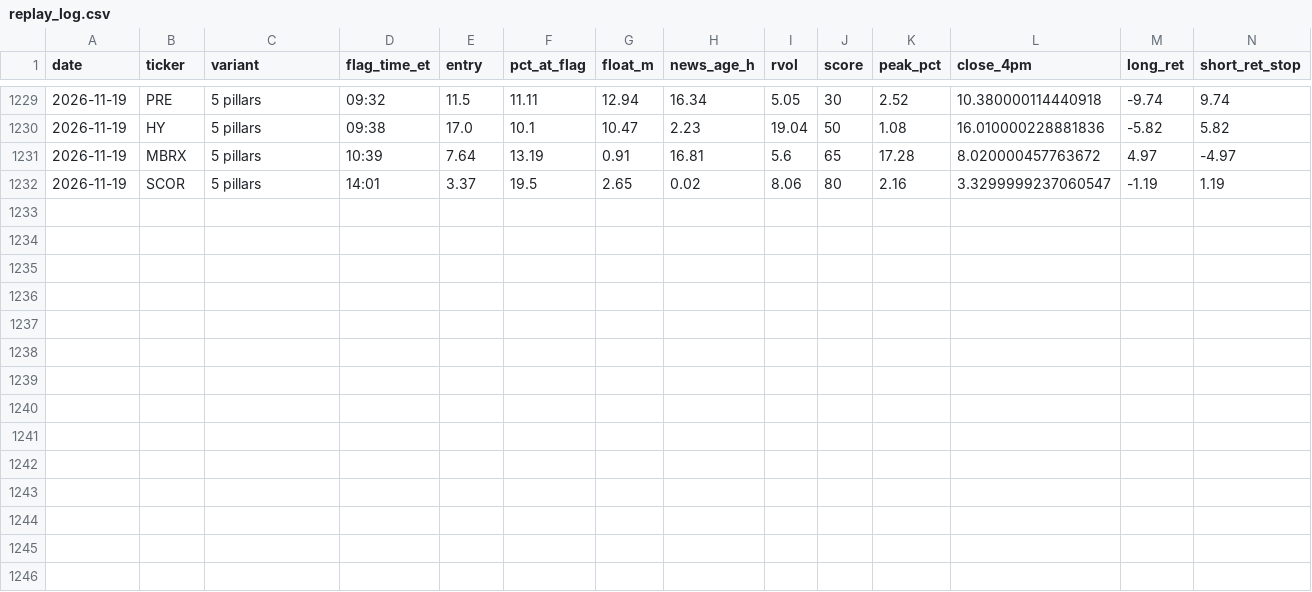
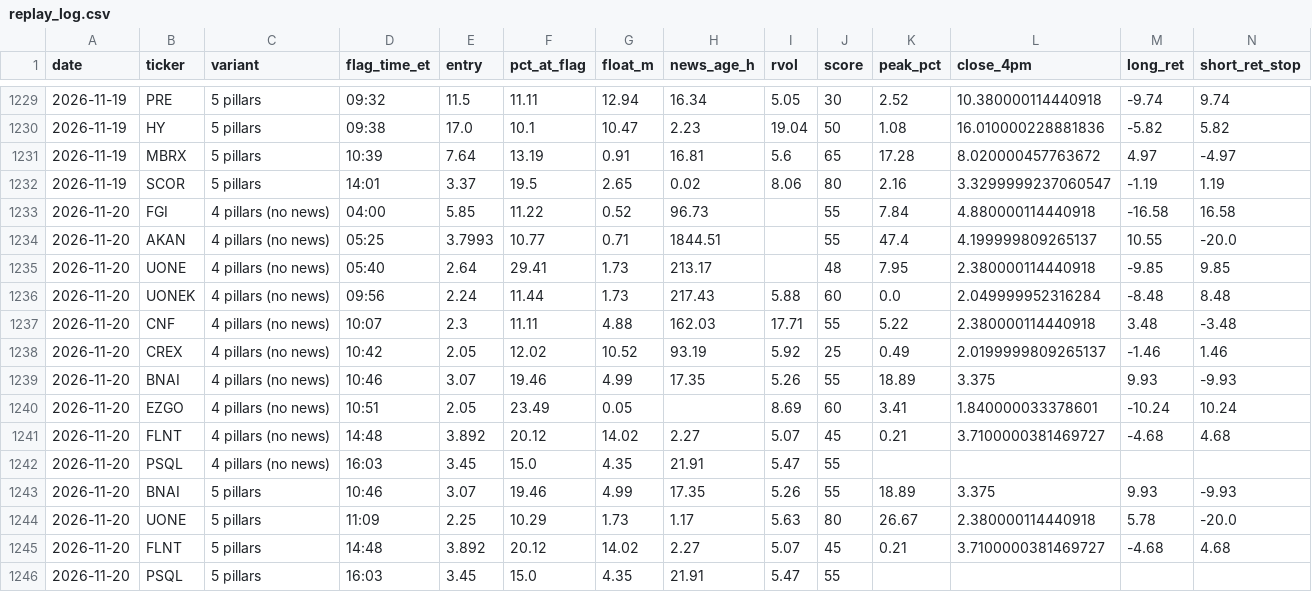
Before and after one commit to haydenhobbbs/value-screener, a CSV file: results/replay_log.csv, drawn as a sheet; only a part is shown, gaps mark what is left out; rows hold the shown columns only; the diff names each change by its address in the sheet, - before the commit and + after, or states it on an @@ line.

```diff
--- a/results/replay_log.csv
+++ b/results/replay_log.csv
+row 1233: 2026-11-20 | FGI | 4 pillars (no news) | 04:00 | 5.85 | 11.22 | 0.52 | 96.73 |  | 55 | 7.84 | 4.880000114440918 | -16.58 | 16.58
+row 1234: 2026-11-20 | AKAN | 4 pillars (no news) | 05:25 | 3.7993 | 10.77 | 0.71 | 1844.51 |  | 55 | 47.4 | 4.199999809265137 | 10.55 | -20.0
+row 1235: 2026-11-20 | UONE | 4 pillars (no news) | 05:40 | 2.64 | 29.41 | 1.73 | 213.17 |  | 48 | 7.95 | 2.380000114440918 | -9.85 | 9.85
+row 1236: 2026-11-20 | UONEK | 4 pillars (no news) | 09:56 | 2.24 | 11.44 | 1.73 | 217.43 | 5.88 | 60 | 0.0 | 2.049999952316284 | -8.48 | 8.48
+row 1237: 2026-11-20 | CNF | 4 pillars (no news) | 10:07 | 2.3 | 11.11 | 4.88 | 162.03 | 17.71 | 55 | 5.22 | 2.380000114440918 | 3.48 | -3.48
+row 1238: 2026-11-20 | CREX | 4 pillars (no news) | 10:42 | 2.05 | 12.02 | 10.52 | 93.19 | 5.92 | 25 | 0.49 | 2.0199999809265137 | -1.46 | 1.46
+row 1239: 2026-11-20 | BNAI | 4 pillars (no news) | 10:46 | 3.07 | 19.46 | 4.99 | 17.35 | 5.26 | 55 | 18.89 | 3.375 | 9.93 | -9.93
+row 1240: 2026-11-20 | EZGO | 4 pillars (no news) | 10:51 | 2.05 | 23.49 | 0.05 |  | 8.69 | 60 | 3.41 | 1.840000033378601 | -10.24 | 10.24
+row 1241: 2026-11-20 | FLNT | 4 pillars (no news) | 14:48 | 3.892 | 20.12 | 14.02 | 2.27 | 5.07 | 45 | 0.21 | 3.7100000381469727 | -4.68 | 4.68
+row 1242: 2026-11-20 | PSQL | 4 pillars (no news) | 16:03 | 3.45 | 15.0 | 4.35 | 21.91 | 5.47 | 55
+row 1243: 2026-11-20 | BNAI | 5 pillars | 10:46 | 3.07 | 19.46 | 4.99 | 17.35 | 5.26 | 55 | 18.89 | 3.375 | 9.93 | -9.93
+row 1244: 2026-11-20 | UONE | 5 pillars | 11:09 | 2.25 | 10.29 | 1.73 | 1.17 | 5.63 | 80 | 26.67 | 2.380000114440918 | 5.78 | -20.0
+row 1245: 2026-11-20 | FLNT | 5 pillars | 14:48 | 3.892 | 20.12 | 14.02 | 2.27 | 5.07 | 45 | 0.21 | 3.7100000381469727 | -4.68 | 4.68
+row 1246: 2026-11-20 | PSQL | 5 pillars | 16:03 | 3.45 | 15.0 | 4.35 | 21.91 | 5.47 | 55
```
Also changed, not shown: results/latest.csv, results/performance.csv, 2 other files.
